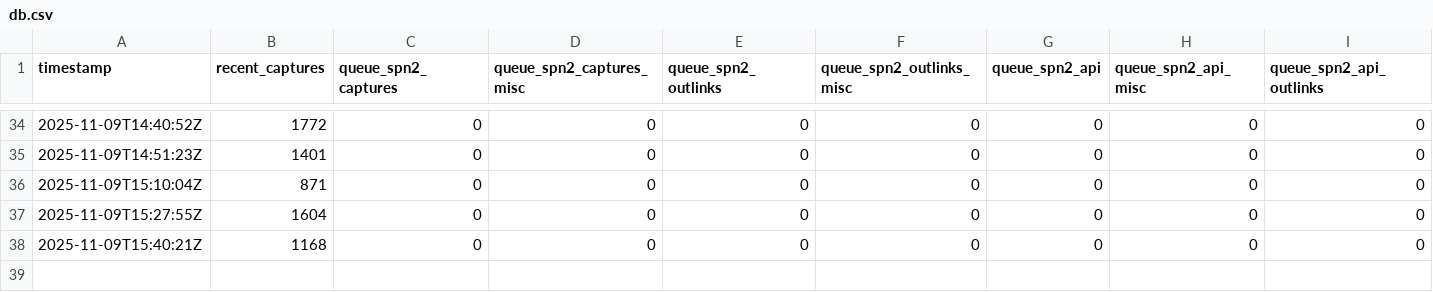
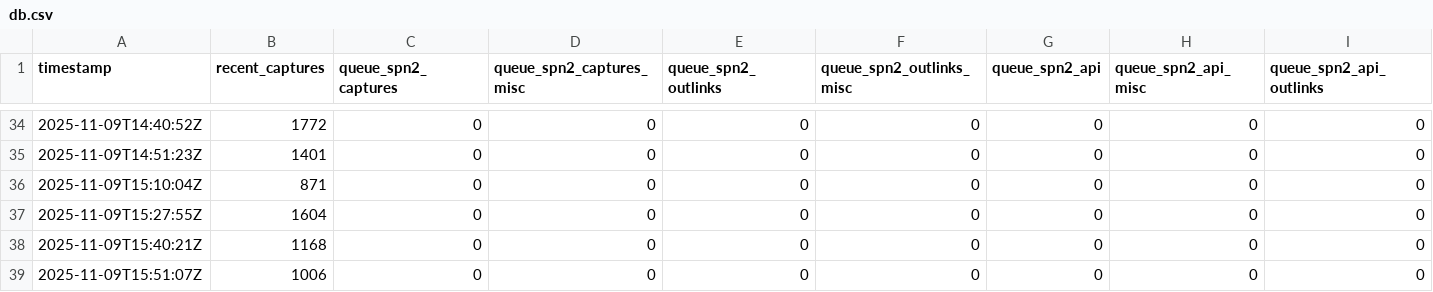
Before and after one commit to bac0id/spn-system-status-timeseries, a CSV file: db.csv, drawn as a sheet; only a part is shown, gaps mark what is left out; rows hold the shown columns only; the diff names each change by its address in the sheet, - before the commit and + after, or states it on an @@ line.

```diff
--- a/db.csv
+++ b/db.csv
+row 39: 2025-11-09T15:51:07Z | 1006 | 0 | 0 | 0 | 0 | 0 | 0 | 0
```
